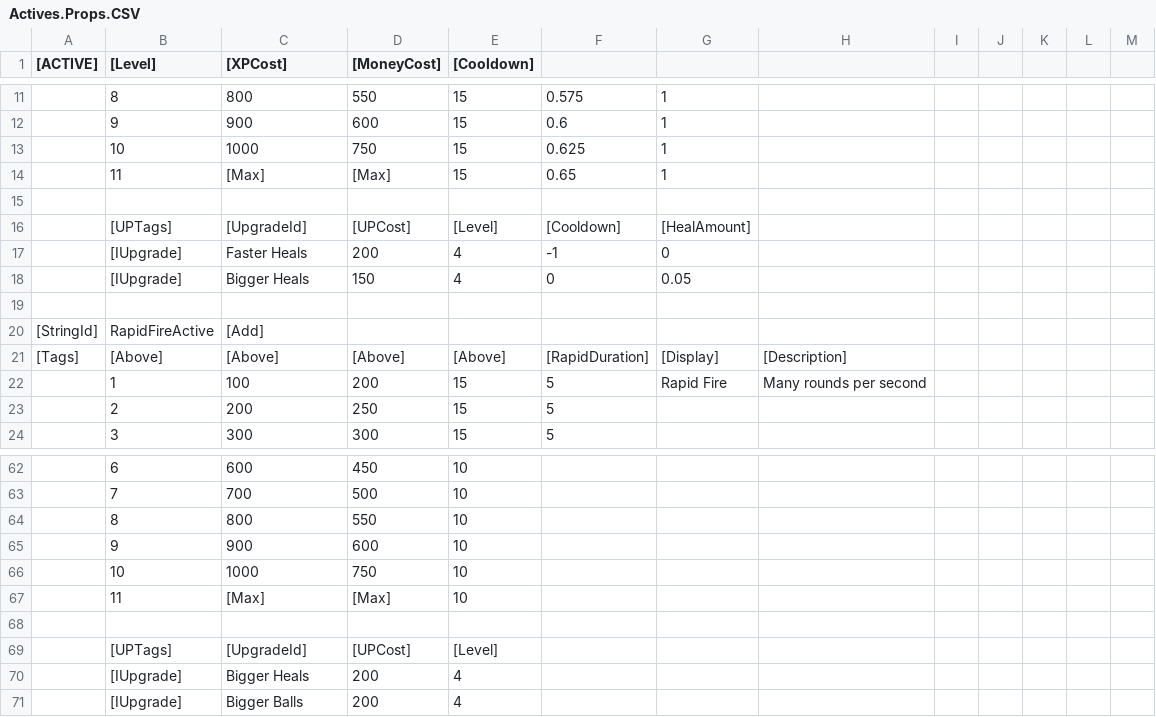
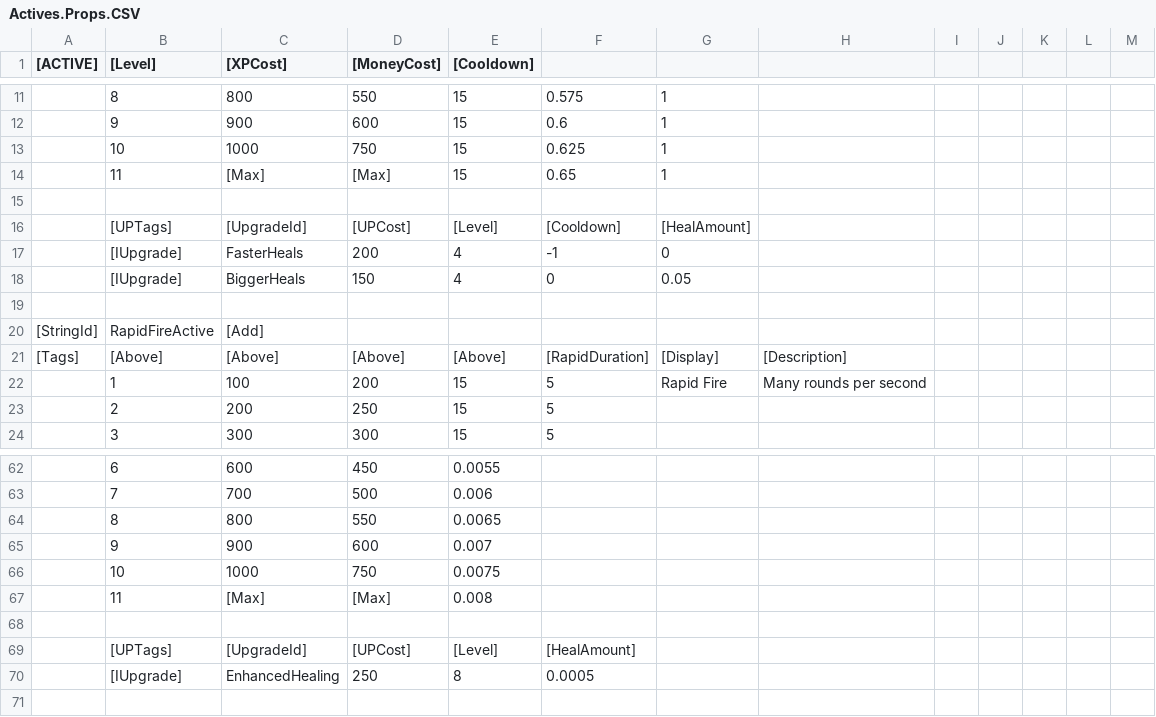
Before and after one commit to zack-sima/Multiplayer-Coop-Shooter, a CSV file: Assets/Scripts/Mechanics/CSVs/Actives.Props.CSV, drawn as a sheet; only a part is shown, gaps mark what is left out; the diff covers the shown part only.

```diff
--- a/Assets/Scripts/Mechanics/CSVs/Actives.Props.CSV
+++ b/Assets/Scripts/Mechanics/CSVs/Actives.Props.CSV
@@ -16,4 +16,4 @@
 ,[UPTags],[UpgradeId],[UPCost],[Level],[Cooldown],[HealAmount],,,,,,
-,[IUpgrade],Faster Heals,200,4,-1,0,,,,,,
-,[IUpgrade],Bigger Heals,150,4,0,0.05,,,,,,
+,[IUpgrade],FasterHeals,200,4,-1,0,,,,,,
+,[IUpgrade],BiggerHeals,150,4,0,0.05,,,,,,
 ,,,,,,,,,,,,
@@ -62,10 +62,9 @@
-,6,600,450,10,,,,,,,,
-,7,700,500,10,,,,,,,,
-,8,800,550,10,,,,,,,,
-,9,900,600,10,,,,,,,,
-,10,1000,750,10,,,,,,,,
-,11,[Max],[Max],10,,,,,,,,
+,6,600,450,0.0055,,,,,,,,
+,7,700,500,0.006,,,,,,,,
+,8,800,550,0.0065,,,,,,,,
+,9,900,600,0.007,,,,,,,,
+,10,1000,750,0.0075,,,,,,,,
+,11,[Max],[Max],0.008,,,,,,,,
 ,,,,,,,,,,,,
-,[UPTags],[UpgradeId],[UPCost],[Level],,,,,,,,
-,[IUpgrade],Bigger Heals,200,4,,,,,,,,
-,[IUpgrade],Bigger Balls,200,4,,,,,,,,
+,[UPTags],[UpgradeId],[UPCost],[Level],[HealAmount],,,,,,,
+,[IUpgrade],EnhancedHealing,250,8,0.0005,,,,,,,
```
Also changed, not shown: 42 edited cells elsewhere in this file, Assets/Scripts/Mechanics/CSVs/Gadgets.Props.CSV, 41 other files.
